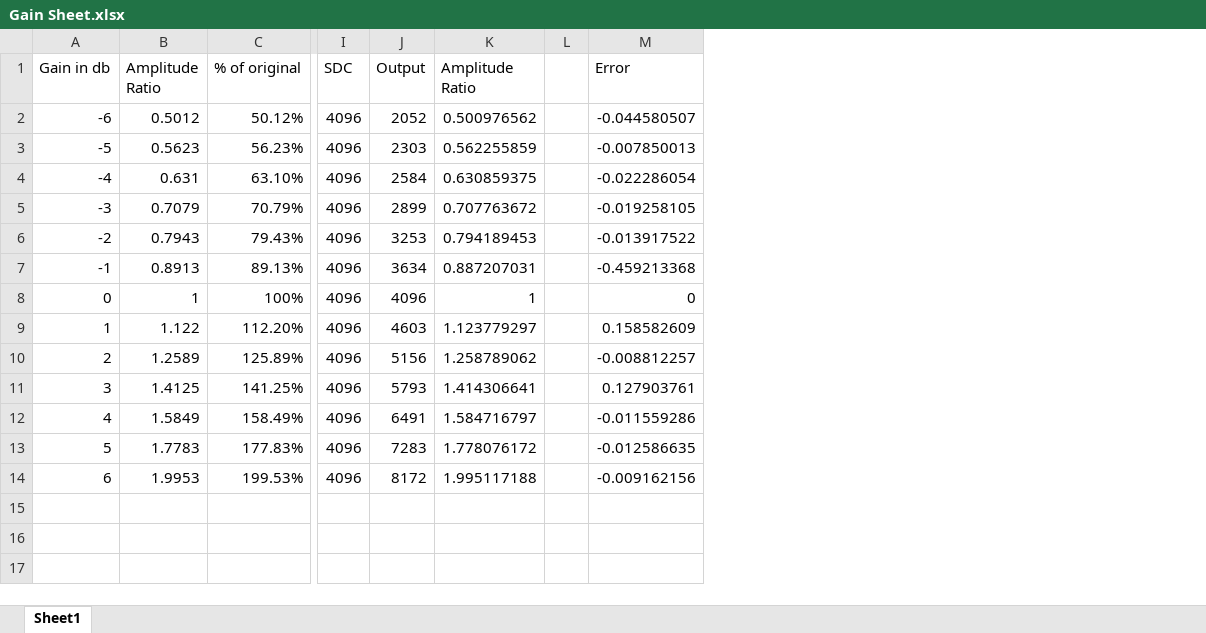
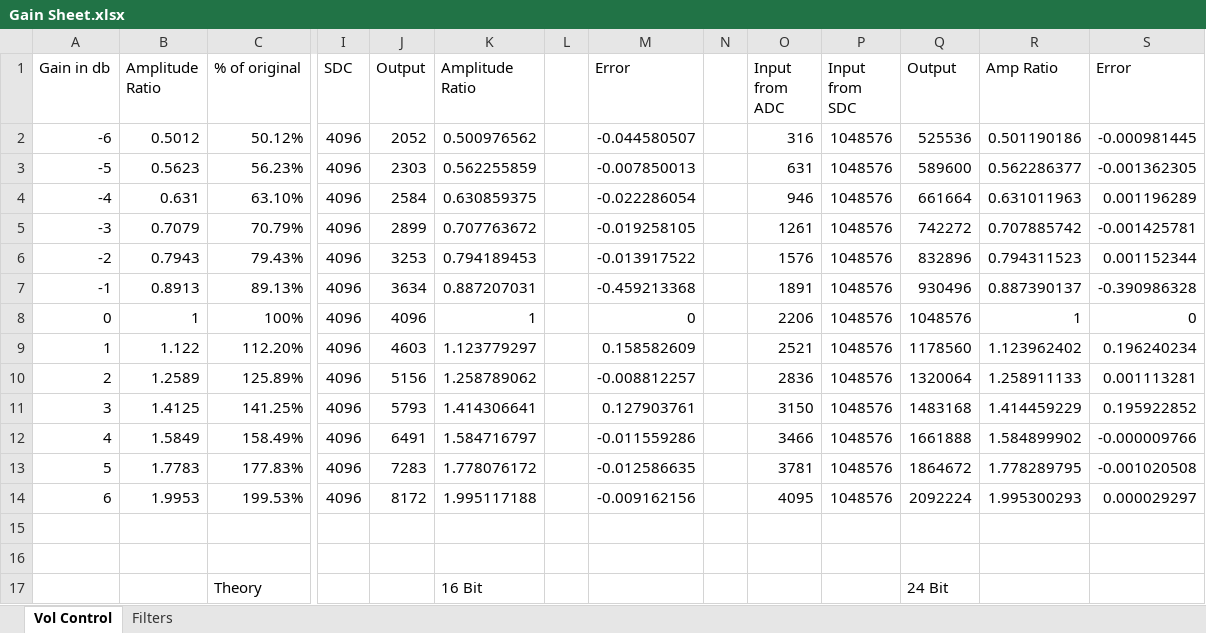
Before and after one commit to Kush3225/ArtixMix, an Excel workbook: Gain Sheet.xlsx, sheet Vol Control, drawn as a sheet; only a part is shown, gaps mark what is left out; values as stored, in another font and other column widths than the file's, no borders; rows hold the shown columns only; the diff names each change by its address in the sheet, - before the commit and + after, or states it on an @@ line.

```diff
--- a/Gain Sheet.xlsx (sheet Vol Control)
+++ b/Gain Sheet.xlsx (sheet Vol Control)
-sheet tab: Sheet1
+sheet tab: Vol Control
+sheet tab: Filters
+column N, empty
+column O (Input from ADC), rows 2-14: 316 | 631 | 946 | 1261 | 1576 | 1891 | 2206 | 2521 | 2836 | 3150 | 3466 | 3781 | 4095
+column P (Input from SDC), rows 2-14: all 1048576
+column Q (Output), rows 2-14: 525536 | 589600 | 661664 | 742272 | 832896 | 930496 | 1048576 | 1178560 | 1320064 | 1483168 | 1661888 | 1864672 | 2092224
+column R (Amp Ratio), rows 2-14: 0.501190186 | 0.562286377 | 0.631011963 | 0.707885742 | 0.794311523 | 0.887390137 | 1 | 1.123962402 | 1.258911133 | 1.414459229 | 1.584899902 | 1.778289795 | 1.995300293
+column S (Error), rows 2-14: -0.000981445 | -0.001362305 | 0.001196289 | -0.001425781 | 0.001152344 | -0.390986328 | 0 | 0.196240234 | 0.001113281 | 0.195922852 | -0.000009766 | -0.001020508 | 0.000029297
+row 15: (empty)
+row 16: (empty)
+row 17:  |  | Theory |  |  | 16 Bit |  |  |  |  |  | 24 Bit
```
Also changed, not shown: 23 other files.
